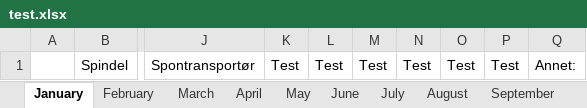
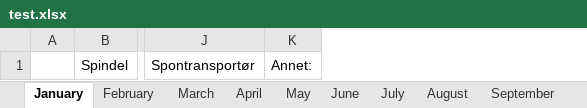
Before and after one commit to UniQueKakarot/TPV_Skjema, an Excel workbook: TPV_Source/test.xlsx, sheet January, drawn as a sheet; only a part is shown, gaps mark what is left out; values as stored, in another font and other column widths than the file's, no borders; the diff names each change by its address in the sheet, - before the commit and + after, or states it on an @@ line.

```diff
--- a/TPV_Source/test.xlsx (sheet January)
+++ b/TPV_Source/test.xlsx (sheet January)
-column K, row 1: Test
-column L, row 1: Test
-column M, row 1: Test
-column N, row 1: Test
-column O, row 1: Test
-column P, row 1: Test
```
Also changed, not shown: sheet August, sheet February, sheet March, sheet April, sheet May, sheet June, 5 more sheets, 4 other files.
